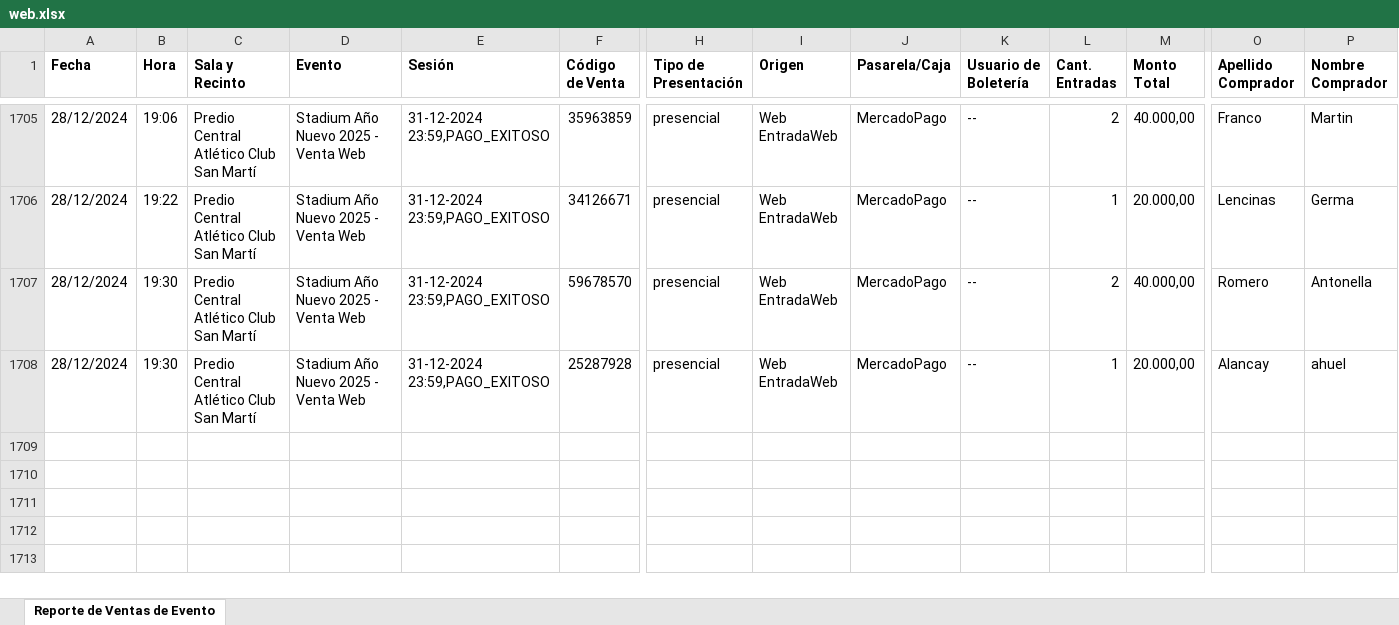
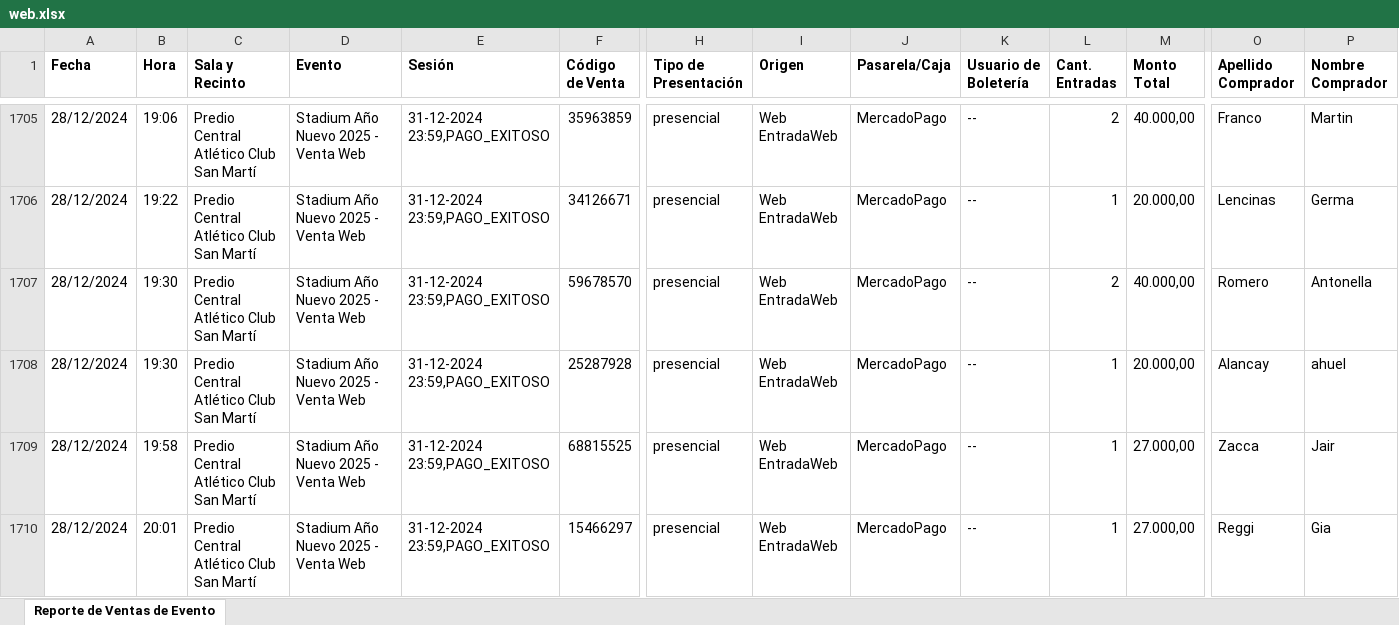
Before and after one commit to Cinerama32/canjes, an Excel workbook: public/web.xlsx, sheet Reporte de Ventas de Evento, drawn as a sheet; only a part is shown, gaps mark what is left out; values as stored, in another font and other column widths than the file's, no borders; rows hold the shown columns only; ↵ is a line break in a cell; the diff names each change by its address in the sheet, - before the commit and + after, or states it on an @@ line.

```diff
--- a/public/web.xlsx (sheet Reporte de Ventas de Evento)
+++ b/public/web.xlsx (sheet Reporte de Ventas de Evento)
+row 1709: 28/12/2024 | 19:58 | Predio Central ↵ Atlético Club San Martí | Stadium Año Nuevo 2025 - Venta Web | 31-12-2024 23:59,PAGO_EXITOSO | 68815525 | presencial | Web EntradaWeb | MercadoPago | -- | 1 | 27.000,00 | Zacca | Jair
+row 1710: 28/12/2024 | 20:01 | Predio Central ↵ Atlético Club San Martí | Stadium Año Nuevo 2025 - Venta Web | 31-12-2024 23:59,PAGO_EXITOSO | 15466297 | presencial | Web EntradaWeb | MercadoPago | -- | 1 | 27.000,00 | Reggi | Gia
```
Also changed, not shown: public/efectivo.xlsx.
